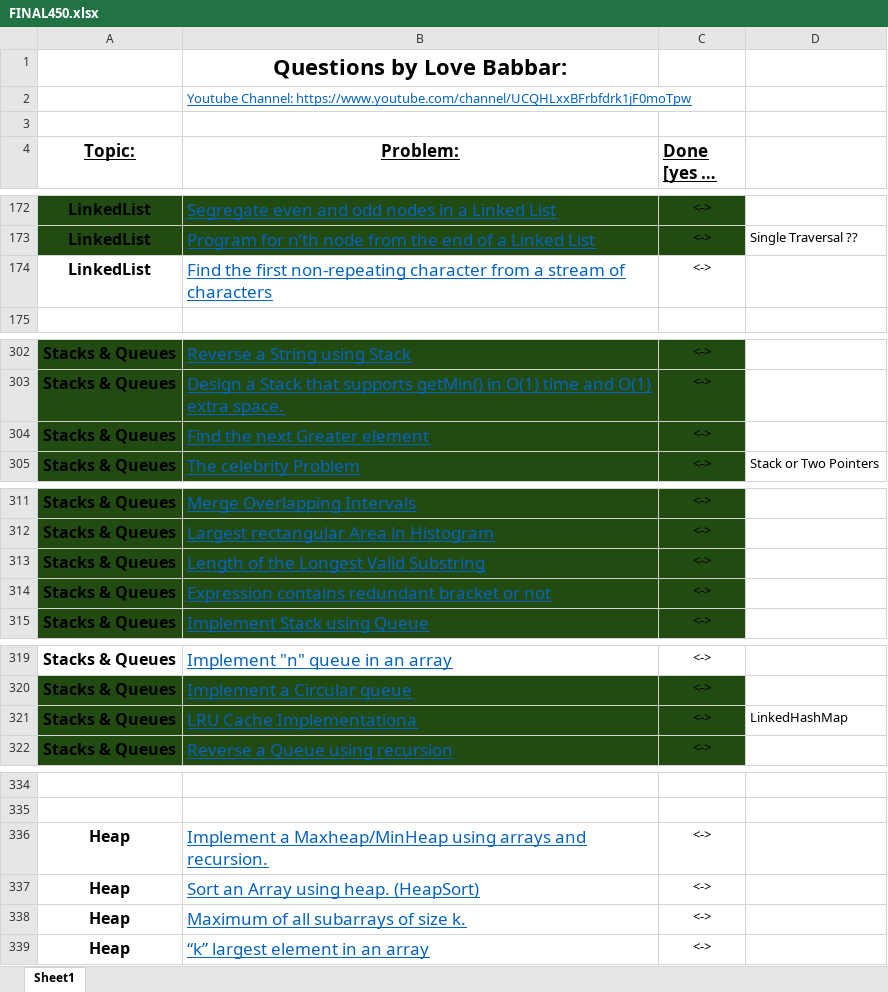
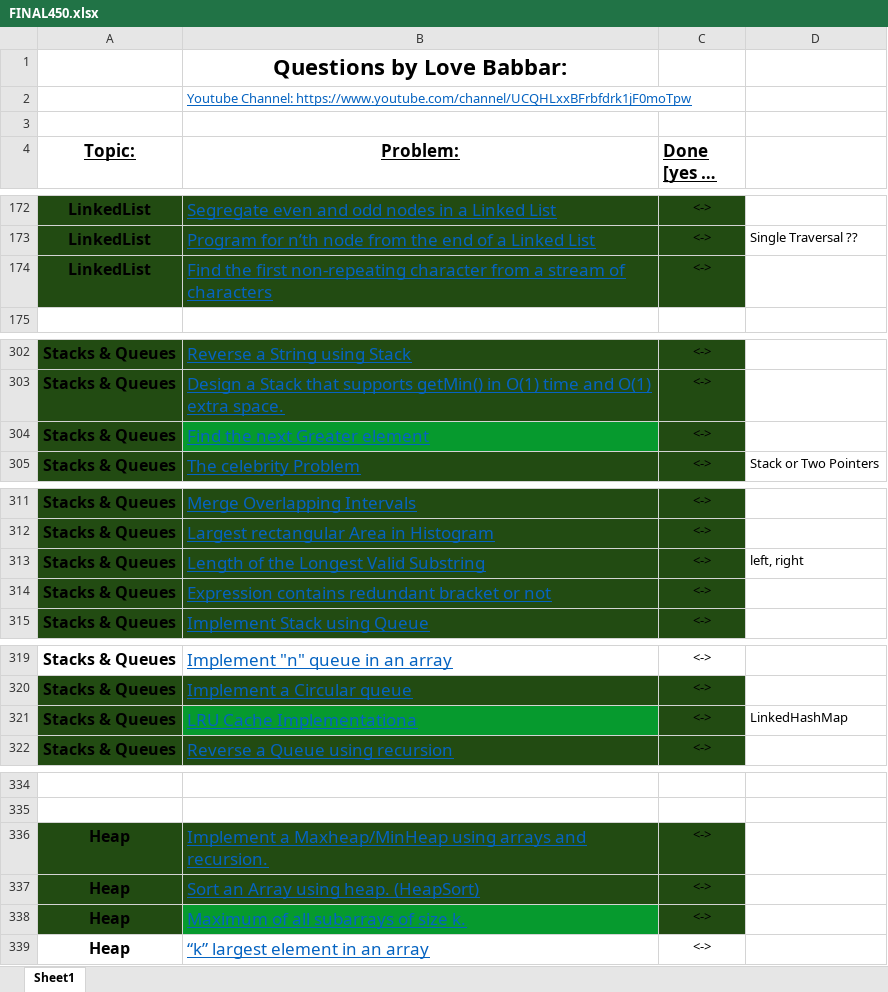
Before and after one commit to MehakDogra7/CrackingTheCodingInterview, an Excel workbook: java/resources/FINAL450.xlsx, sheet Sheet1, drawn as a sheet; only a part is shown, gaps mark what is left out; long unchanged cells end in …; values as stored, in another font and other column widths than the file's, no borders; the diff names each change by its address in the sheet, - before the commit and + after, or states it on an @@ line.

Commit message:
Adding heap questions and updating list.

```diff
--- a/java/resources/FINAL450.xlsx (sheet Sheet1)
+++ b/java/resources/FINAL450.xlsx (sheet Sheet1)
-A174:C174 fill: none
+A174:C174 fill: #224B12
-B304 fill: #224B12
+B304 fill: #069A2E
-D313: (empty)
+D313: left, right
-B321 fill: #224B12
+B321 fill: #069A2E
-A336:C337 fill: none
+A336:C337 fill: #224B12
-A338 fill: none
+A338 fill: #224B12
-B338 fill: none
+B338 fill: #069A2E
-C338 fill: none
+C338 fill: #224B12
```
Also changed, not shown: 8 other files.
